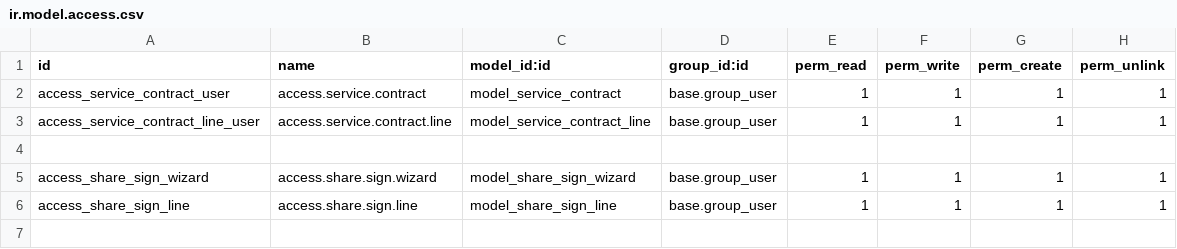
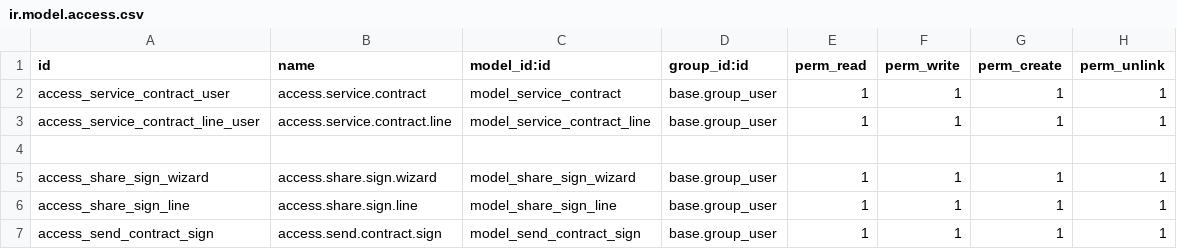
Before and after one commit to Yuvaraj-Thoughtlogik/Distribution_FieldService, a CSV file: tl_field_service_customisation/security/ir.model.access.csv, drawn as a sheet.

Commit message:
feat: sign role assign for sending contract

```diff
--- a/tl_field_service_customisation/security/ir.model.access.csv
+++ b/tl_field_service_customisation/security/ir.model.access.csv
@@ -6 +6,2 @@ access_share_sign_wizard,access.share.sign.wizard,model_share_sign_wizard,base.g
 access_share_sign_line,access.share.sign.line,model_share_sign_line,base.group_user,1,1,1,1
+access_send_contract_sign,access.send.contract.sign,model_send_contract_sign,base.group_user,1,1,1,1
```
Also changed, not shown: 17 other files.
